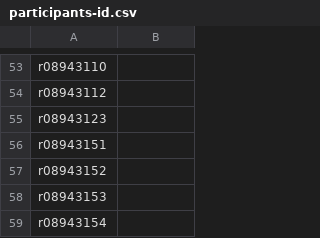
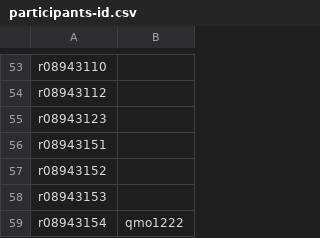
Before and after one commit to berkeley-abc/abc, a CSV file: lsv/participants-id.csv, drawn as a sheet; only a part is shown, gaps mark what is left out.

Commit message:
add r08943154

```diff
--- a/lsv/participants-id.csv
+++ b/lsv/participants-id.csv
@@ -58,2 +58,2 @@ r08943152,
 r08943153,
-r08943154,
+r08943154, qmo1222
```
